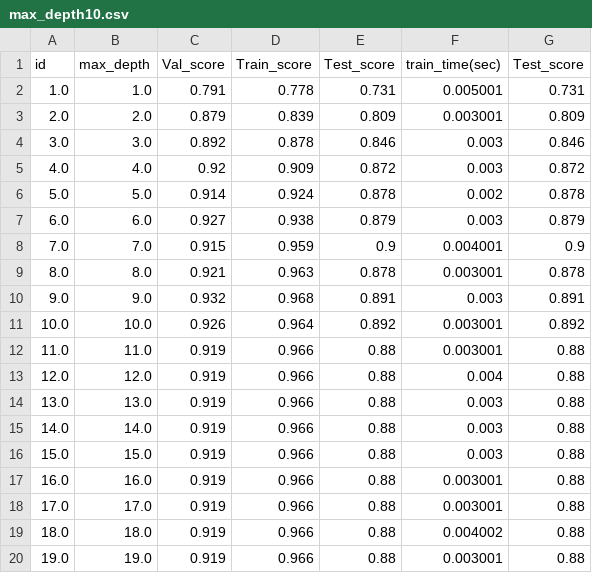
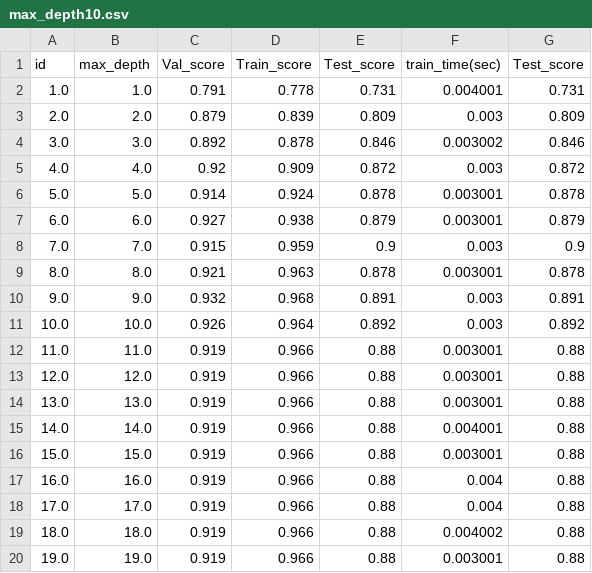
Before and after one commit to PalaciosYoan/Random_Forest, a CSV file: max_depth/max_depth10.csv, drawn as a sheet.

```diff
--- a/max_depth/max_depth10.csv
+++ b/max_depth/max_depth10.csv
@@ -1,19 +1,19 @@
 id,max_depth,Val_score,Train_score,Test_score,train_time(sec),Test_score
-1.0,1.0,0.791,0.778,0.731,0.005001,0.731
-2.0,2.0,0.879,0.839,0.809,0.003001,0.809
-3.0,3.0,0.892,0.878,0.846,0.003,0.846
+1.0,1.0,0.791,0.778,0.731,0.004001,0.731
+2.0,2.0,0.879,0.839,0.809,0.003,0.809
+3.0,3.0,0.892,0.878,0.846,0.003002,0.846
 4.0,4.0,0.92,0.909,0.872,0.003,0.872
-5.0,5.0,0.914,0.924,0.878,0.002,0.878
-6.0,6.0,0.927,0.938,0.879,0.003,0.879
-7.0,7.0,0.915,0.959,0.9,0.004001,0.9
+5.0,5.0,0.914,0.924,0.878,0.003001,0.878
+6.0,6.0,0.927,0.938,0.879,0.003001,0.879
+7.0,7.0,0.915,0.959,0.9,0.003,0.9
 8.0,8.0,0.921,0.963,0.878,0.003001,0.878
 9.0,9.0,0.932,0.968,0.891,0.003,0.891
-10.0,10.0,0.926,0.964,0.892,0.003001,0.892
+10.0,10.0,0.926,0.964,0.892,0.003,0.892
 11.0,11.0,0.919,0.966,0.88,0.003001,0.88
-12.0,12.0,0.919,0.966,0.88,0.004,0.88
-13.0,13.0,0.919,0.966,0.88,0.003,0.88
-14.0,14.0,0.919,0.966,0.88,0.003,0.88
-15.0,15.0,0.919,0.966,0.88,0.003,0.88
-16.0,16.0,0.919,0.966,0.88,0.003001,0.88
-17.0,17.0,0.919,0.966,0.88,0.003001,0.88
+12.0,12.0,0.919,0.966,0.88,0.003001,0.88
+13.0,13.0,0.919,0.966,0.88,0.003001,0.88
+14.0,14.0,0.919,0.966,0.88,0.004001,0.88
+15.0,15.0,0.919,0.966,0.88,0.003001,0.88
+16.0,16.0,0.919,0.966,0.88,0.004,0.88
+17.0,17.0,0.919,0.966,0.88,0.004,0.88
 18.0,18.0,0.919,0.966,0.88,0.004002,0.88
```
Also changed, not shown: max_features/max_features.csv, max_leaf_nodes/max_leaf_nodes.csv, 10 other files.
